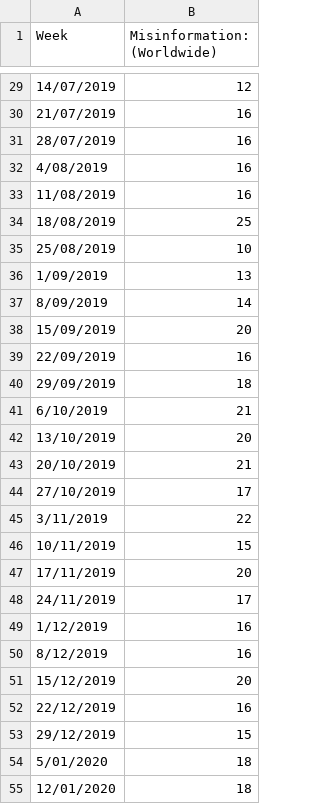
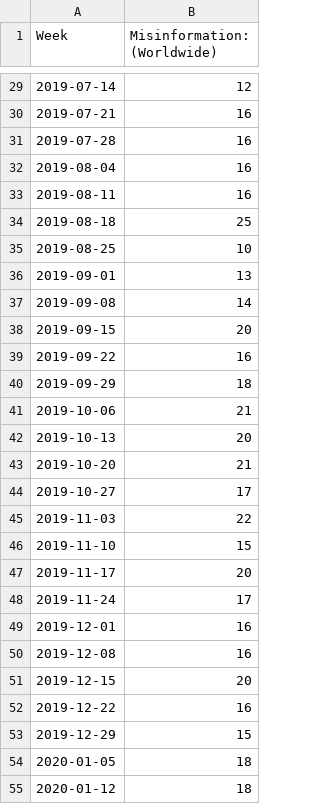
Before and after one commit to aarondole1/Visualisation2021, a CSV file: multiTimeline.csv, drawn as a sheet; only a part is shown, gaps mark what is left out; the diff covers the shown part only.

```diff
--- a/multiTimeline.csv
+++ b/multiTimeline.csv
@@ -29,27 +29,27 @@ Week,Misinformation: (Worldwide)
-14/07/2019,12
-21/07/2019,16
-28/07/2019,16
-4/08/2019,16
-11/08/2019,16
-18/08/2019,25
-25/08/2019,10
-1/09/2019,13
-8/09/2019,14
-15/09/2019,20
-22/09/2019,16
-29/09/2019,18
-6/10/2019,21
-13/10/2019,20
-20/10/2019,21
-27/10/2019,17
-3/11/2019,22
-10/11/2019,15
-17/11/2019,20
-24/11/2019,17
-1/12/2019,16
-8/12/2019,16
-15/12/2019,20
-22/12/2019,16
-29/12/2019,15
-5/01/2020,18
-12/01/2020,18
+2019-07-14,12
+2019-07-21,16
+2019-07-28,16
+2019-08-04,16
+2019-08-11,16
+2019-08-18,25
+2019-08-25,10
+2019-09-01,13
+2019-09-08,14
+2019-09-15,20
+2019-09-22,16
+2019-09-29,18
+2019-10-06,21
+2019-10-13,20
+2019-10-20,21
+2019-10-27,17
+2019-11-03,22
+2019-11-10,15
+2019-11-17,20
+2019-11-24,17
+2019-12-01,16
+2019-12-08,16
+2019-12-15,20
+2019-12-22,16
+2019-12-29,15
+2020-01-05,18
+2020-01-12,18
```
Also changed, not shown: 100 edited cells elsewhere in this file.
